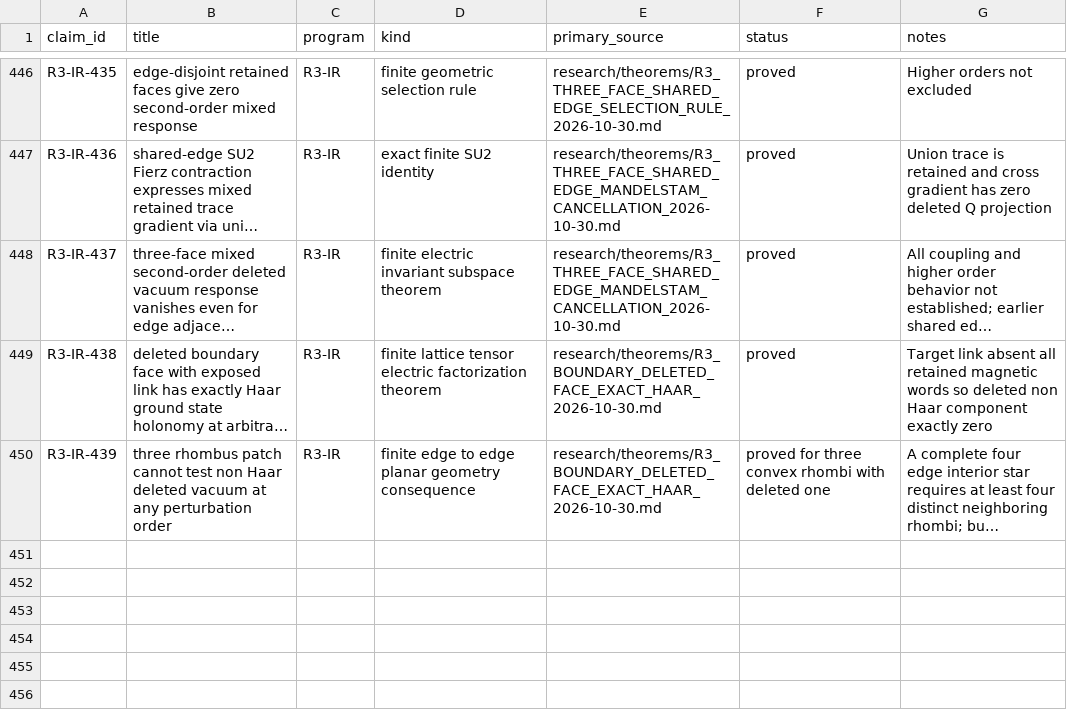
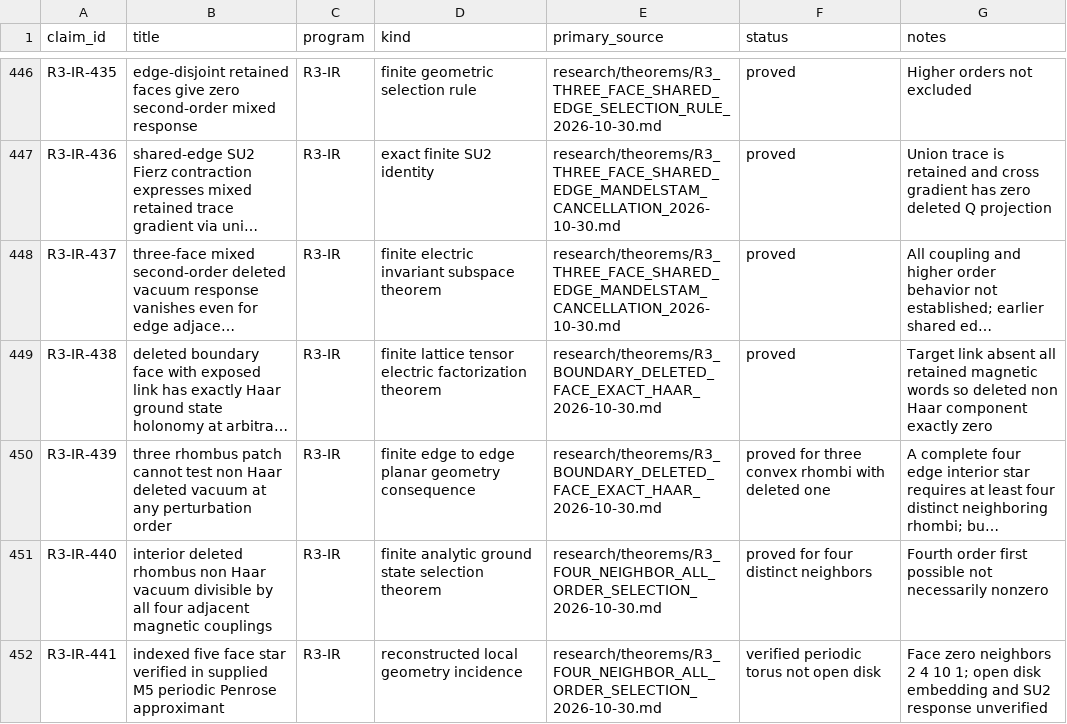
Before and after one commit to syncgravity/Singular-Boundary, a CSV file: research/claims/CLAIM_LEDGER.csv, drawn as a sheet; only a part is shown, gaps mark what is left out; long unchanged cells end in …; the diff names each change by its address in the sheet, - before the commit and + after, or states it on an @@ line.

Commit message:
ledger: four-neighbor all-orders selection and periodic Penrose edge-star

```diff
--- a/research/claims/CLAIM_LEDGER.csv
+++ b/research/claims/CLAIM_LEDGER.csv
+row 451: R3-IR-440 | interior deleted rhombus non Haar vacuum divisible by all four adjacent magnetic couplings | R3-IR | finite analytic ground state selection theorem | research/theorems/R3_FOUR_NEIGHBOR_ALL_ORDER_SELECTION_2026-10-30.md | proved for four distinct neighbors | Fourth order first possible not necessarily nonzero
+row 452: R3-IR-441 | indexed five face star verified in supplied M5 periodic Penrose approximant | R3-IR | reconstructed local geometry incidence | research/theorems/R3_FOUR_NEIGHBOR_ALL_ORDER_SELECTION_2026-10-30.md | verified periodic torus not open disk | Face zero neighbors 2 4 10 1; open disk embedding and SU2 response unverified
```
